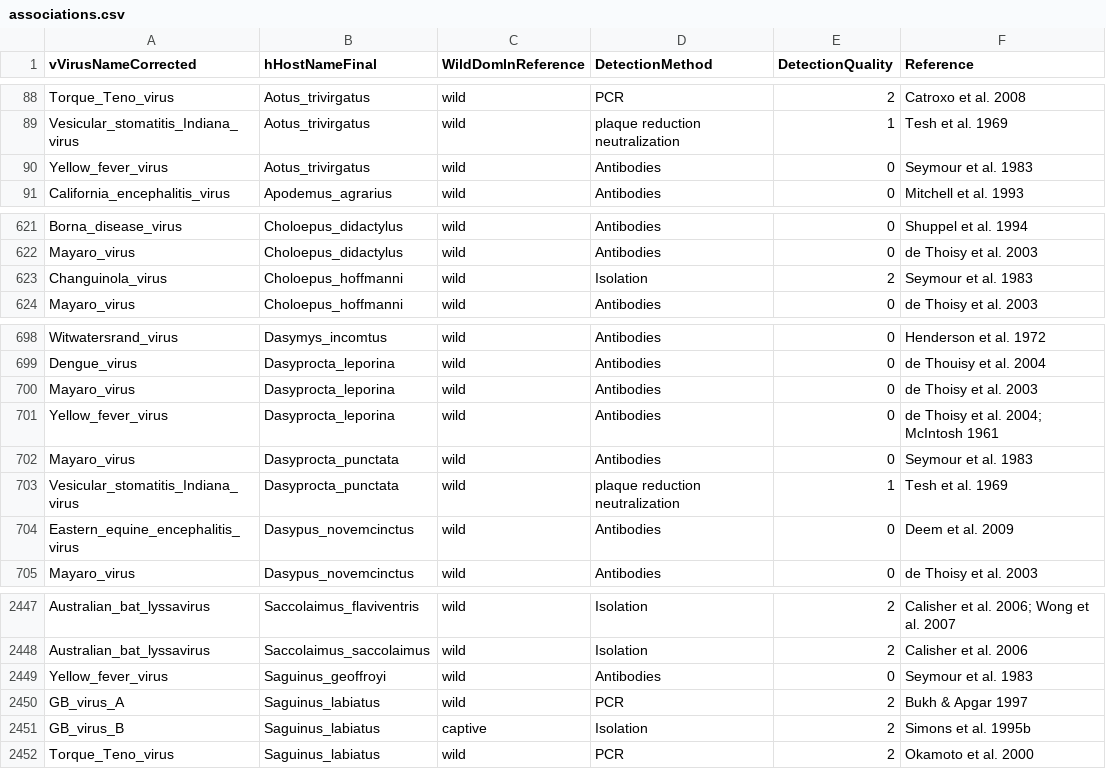
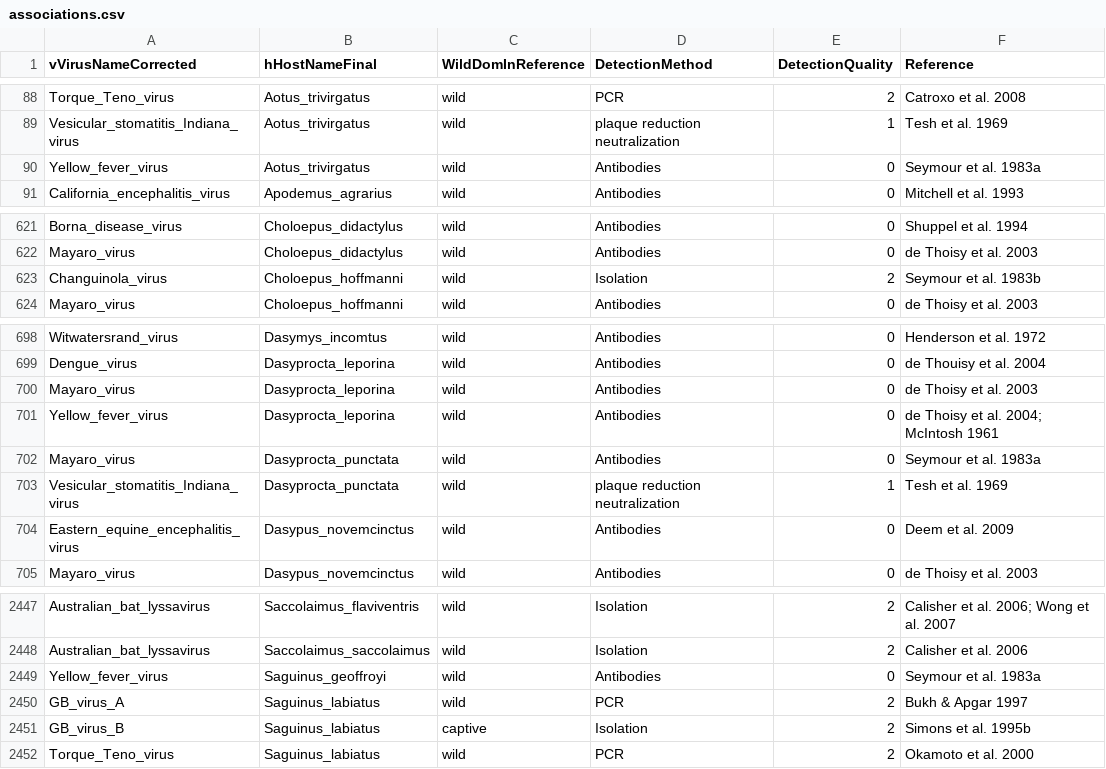
Before and after one commit to ecohealthalliance/HP3, a CSV file: data/associations.csv, drawn as a sheet; only a part is shown, gaps mark what is left out.

Commit message:
Clarify which Seymour reference

```diff
--- a/data/associations.csv
+++ b/data/associations.csv
@@ -89,3 +89,3 @@ Torque_Teno_virus,Aotus_trivirgatus,wild,PCR,2,Catroxo et al. 2008
 Vesicular_stomatitis_Indiana_virus,Aotus_trivirgatus,wild,plaque reduction neutralization,1,Tesh et al. 1969
-Yellow_fever_virus,Aotus_trivirgatus,wild,Antibodies,0,Seymour et al. 1983
+Yellow_fever_virus,Aotus_trivirgatus,wild,Antibodies,0,Seymour et al. 1983a
 California_encephalitis_virus,Apodemus_agrarius,wild,Antibodies,0,Mitchell et al. 1993
@@ -622,3 +622,3 @@ Borna_disease_virus,Choloepus_didactylus,wild,Antibodies,0,Shuppel et al. 1994
 Mayaro_virus,Choloepus_didactylus,wild,Antibodies,0,de Thoisy et al. 2003
-Changuinola_virus,Choloepus_hoffmanni,wild,Isolation,2,Seymour et al. 1983
+Changuinola_virus,Choloepus_hoffmanni,wild,Isolation,2,Seymour et al. 1983b
 Mayaro_virus,Choloepus_hoffmanni,wild,Antibodies,0,de Thoisy et al. 2003
@@ -701,3 +701,3 @@ Mayaro_virus,Dasyprocta_leporina,wild,Antibodies,0,de Thoisy et al. 2003
 Yellow_fever_virus,Dasyprocta_leporina,wild,Antibodies,0,de Thoisy et al. 2004; McIntosh 1961
-Mayaro_virus,Dasyprocta_punctata,wild,Antibodies,0,Seymour et al. 1983
+Mayaro_virus,Dasyprocta_punctata,wild,Antibodies,0,Seymour et al. 1983a
 Vesicular_stomatitis_Indiana_virus,Dasyprocta_punctata,wild,plaque reduction neutralization,1,Tesh et al. 1969
@@ -2448,3 +2448,3 @@ Australian_bat_lyssavirus,Saccolaimus_flaviventris,wild,Isolation,2,Calisher et
 Australian_bat_lyssavirus,Saccolaimus_saccolaimus,wild,Isolation,2,Calisher et al. 2006
-Yellow_fever_virus,Saguinus_geoffroyi,wild,Antibodies,0,Seymour et al. 1983
+Yellow_fever_virus,Saguinus_geoffroyi,wild,Antibodies,0,Seymour et al. 1983a
 GB_virus_A,Saguinus_labiatus,wild,PCR,2,Bukh & Apgar 1997
```
